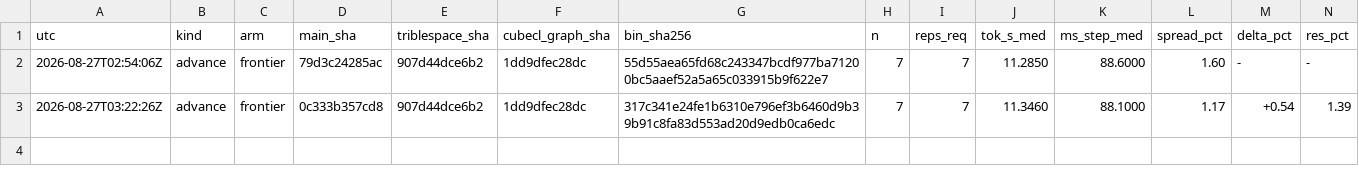
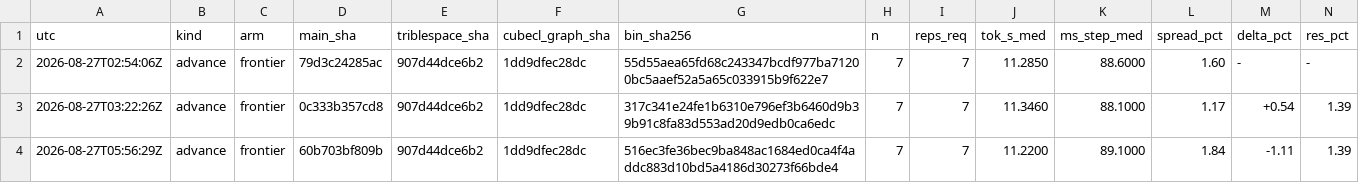
Before and after one commit to erlkonig-ai/mary, a TSV file: bench/frontier.tsv, drawn as a sheet; only a part is shown; rows hold the shown columns only; the diff names each change by its address in the sheet, - before the commit and + after, or states it on an @@ line.

Commit message:
bench: frontier at 60b703bf809b -- 11.2200 tok/s, 89.1000 ms/step, n=7 (advance)
The scoreboard lane, run unattended by scripts/frontier-bench.sh. The figure is
PER DECODE STEP of the 42-layer two-node pipeline at ctx 3732, INK_GEN=64,
INK_KV=1, split 21, --overlap, --order fixed; median over 7 process-reps of
7 requested. The frontier arm sets no INK_* switch of its own, so this is
main out of the box and not a cherry-picked arm. Binary 516ec3fe36bec9ba848ac1684ed0ca4f4addc883d10bd5a4186d30273f66bde4,
byte-identical on both boxes; floating path-deps triblespace-rs 907d44dce6b2 and
cubecl-graph 1dd9dfec28dc, which main's sha does not pin.

```diff
--- a/bench/frontier.tsv
+++ b/bench/frontier.tsv
+row 4: 2026-08-27T05:56:29Z | advance | frontier | 60b703bf809b | 907d44dce6b2 | 1dd9dfec28dc | 516ec3fe36bec9ba848ac1684ed0ca4f4addc883d10bd5a4186d30273f66bde4 | 7 | 7 | 11.2200 | 89.1000 | 1.84 | -1.11 | 1.39
```
